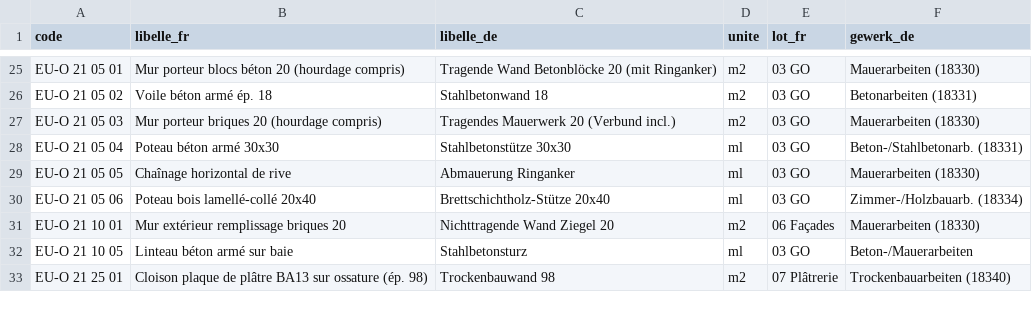
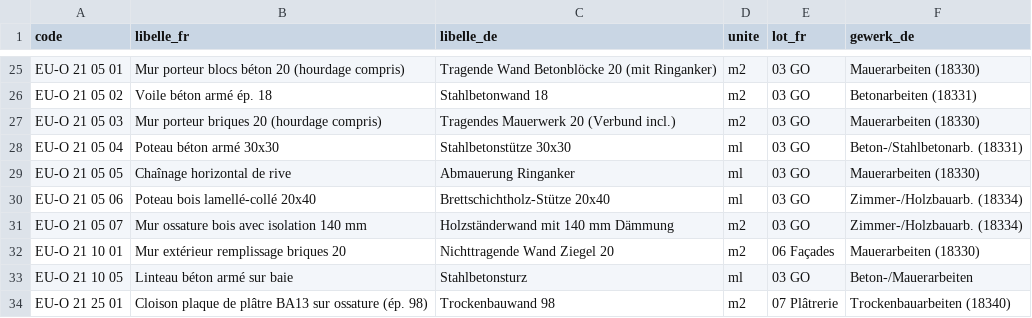
Before and after one commit to bvgnt/archiskill-euroclass, a CSV file: exports/allplan/Euroclass_attributs.csv, drawn as a sheet; only a part is shown, gaps mark what is left out.

```diff
--- a/exports/allplan/Euroclass_attributs.csv
+++ b/exports/allplan/Euroclass_attributs.csv
@@ -30,2 +30,3 @@ EU-O 21 05 05;Chaînage horizontal de rive;Abmauerung Ringanker;ml;03 GO;Mauerar
 EU-O 21 05 06;Poteau bois lamellé-collé 20x40;Brettschichtholz-Stütze 20x40;ml;03 GO;Zimmer-/Holzbauarb. (18334)
+EU-O 21 05 07;Mur ossature bois avec isolation 140 mm;Holzständerwand mit 140 mm Dämmung;m2;03 GO;Zimmer-/Holzbauarb. (18334)
 EU-O 21 10 01;Mur extérieur remplissage briques 20;Nichttragende Wand Ziegel 20;m2;06 Façades;Mauerarbeiten (18330)
```
Also changed, not shown: tables/EU-N_nomenclatures.csv, tables/EU-O_ouvrages.csv, 4 other files.
